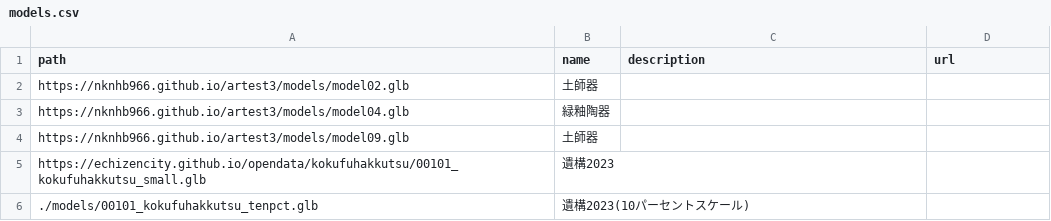
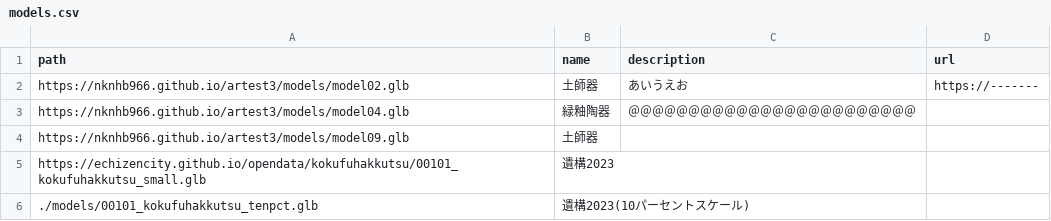
Before and after one commit to nknhb966/artest3, a CSV file: models.csv, drawn as a sheet.

Commit message:
Update models.csv

```diff
--- a/models.csv
+++ b/models.csv
@@ -1,4 +1,4 @@
 path,name,description,url
-https://nknhb966.github.io/artest3/models/model02.glb,土師器,,
-https://nknhb966.github.io/artest3/models/model04.glb,緑釉陶器,,
+https://nknhb966.github.io/artest3/models/model02.glb,土師器,あいうえお,https://-------
+https://nknhb966.github.io/artest3/models/model04.glb,緑釉陶器,＠＠＠＠＠＠＠＠＠＠＠＠＠＠＠＠＠＠＠＠＠＠＠＠,
 https://nknhb966.github.io/artest3/models/model09.glb,土師器,,
```
